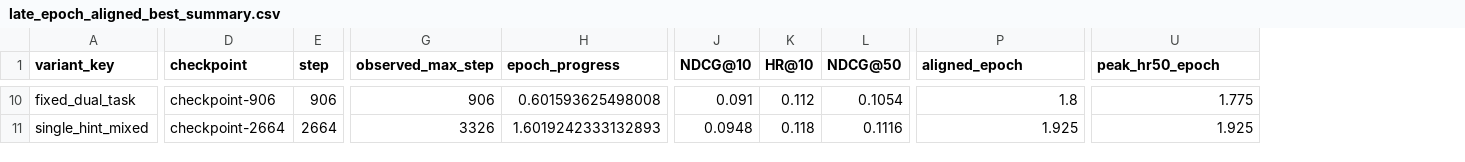
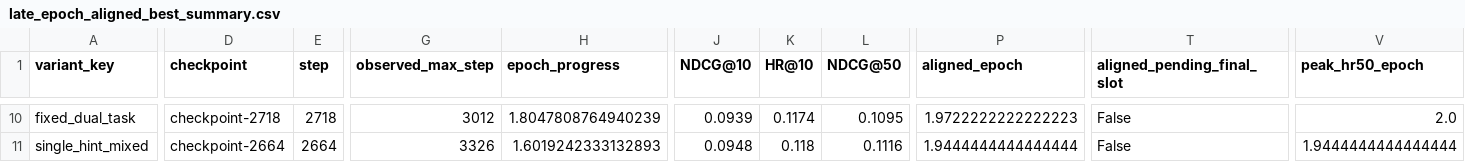
Before and after one commit to WncFht/GenRec, a CSV file: docs/assets/2026-04-19-instruments-dual-task-single-hint-tracking/late_epoch_aligned_best_summary.csv, drawn as a sheet; only a part is shown, gaps mark what is left out; addresses are those after the commit; the diff covers the shown part only; the diff names each change by its address in the sheet, - before the commit and + after, or states it on an @@ line.

```diff
--- a/docs/assets/2026-04-19-instruments-dual-task-single-hint-tracking/late_epoch_aligned_best_summary.csv
+++ b/docs/assets/2026-04-19-instruments-dual-task-single-hint-tracking/late_epoch_aligned_best_summary.csv
+column T (aligned_pending_final_slot), rows 10-11: False | False
-D10 (checkpoint): checkpoint-906
+D10 (checkpoint): checkpoint-2718
-E10 (step): 906
+E10 (step): 2718
-G10 (observed_max_step): 906
+G10 (observed_max_step): 3012
-H10 (epoch_progress): 0.601593625498008
+H10 (epoch_progress): 1.8047808764940239
-J10 (NDCG@10): 0.091
+J10 (NDCG@10): 0.0939
-K10 (HR@10): 0.112
+K10 (HR@10): 0.1174
-L10 (NDCG@50): 0.1054
+L10 (NDCG@50): 0.1095
-P10 (aligned_epoch): 1.8
+P10 (aligned_epoch): 1.9722222222222223
-V10 (peak_hr50_epoch): 1.775
+V10 (peak_hr50_epoch): 2.0
-P11 (aligned_epoch): 1.925
+P11 (aligned_epoch): 1.9444444444444444
-V11 (peak_hr50_epoch): 1.925
+V11 (peak_hr50_epoch): 1.9444444444444444
```
Also changed, not shown: 39 edited cells elsewhere in this file, docs/assets/2026-04-19-instruments-dual-task-single-hint-tracking/late_epoch_aligned_checkpoint_metrics.csv, docs/assets/2026-04-19-instruments-dual-task-single-hint-tracking/single_hint_tracking_best_summary.csv, 9 other files.
